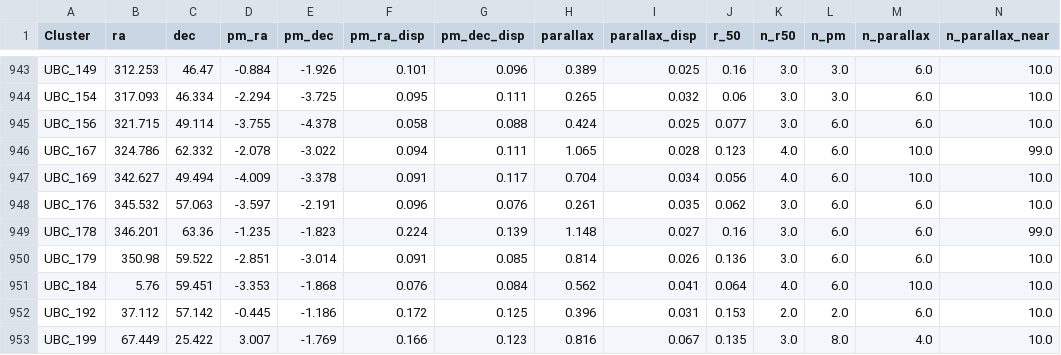
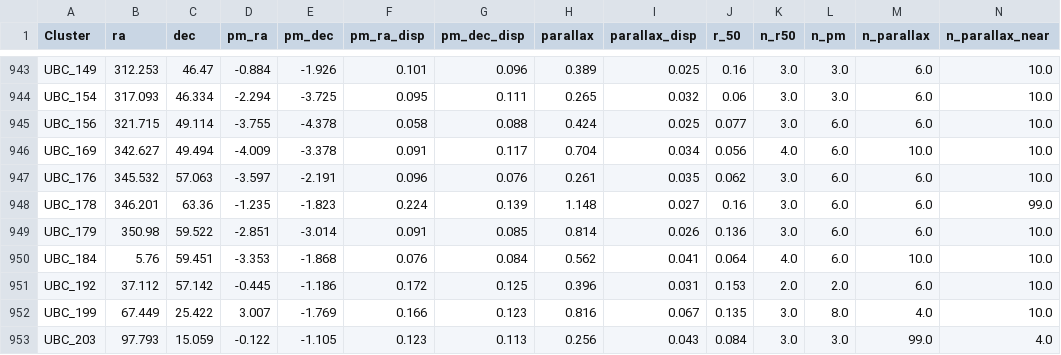
Before and after one commit to ucc23/updt_UCC, a CSV file: data/databases/LI2025.csv, drawn as a sheet; only a part is shown, gaps mark what is left out; the shorter side is filled out with more unchanged rows; rows hold the shown columns only; the diff names each change by its address in the sheet, - before the commit and + after, or states it on an @@ line.

```diff
--- a/data/databases/LI2025.csv
+++ b/data/databases/LI2025.csv
-row 946: UBC_167 | 324.786 | 62.332 | -2.078 | -3.022 | 0.094 | 0.111 | 1.065 | 0.028 | 0.123 | 4.0 | 6.0 | 10.0 | 99.0
```
Also changed, not shown: data/all_names.csv, data/databases/BUKOWIECKI2011.csv, 17 other files.
